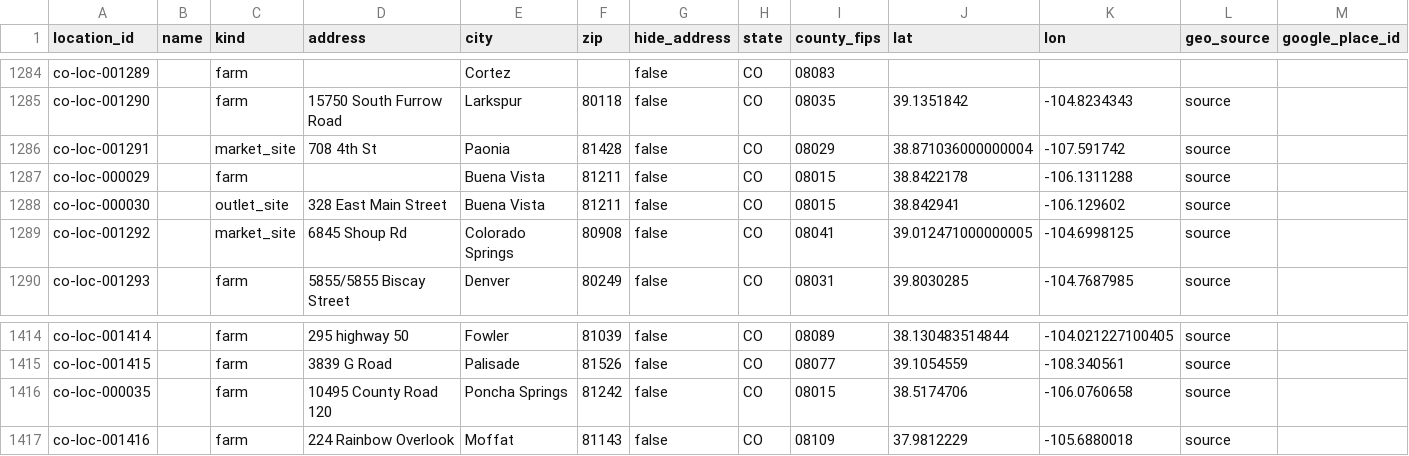
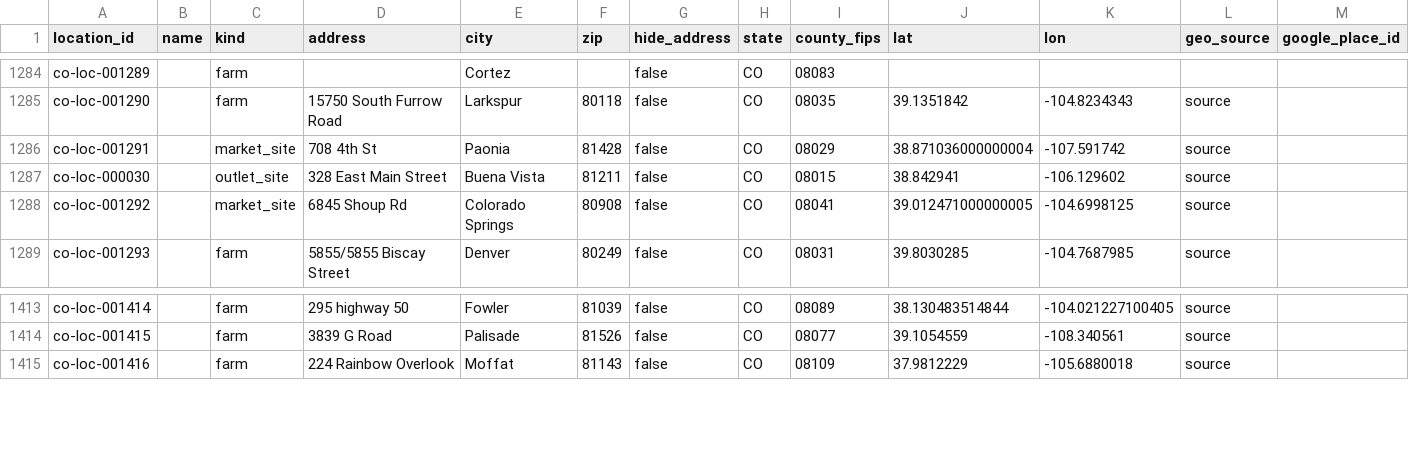
Before and after one commit to open-food-web/colorado-open-food-web, a CSV file: data/colorado/locations.csv, drawn as a sheet; only a part is shown, gaps mark what is left out; rows hold the shown columns only; the diff names each change by its address in the sheet, - before the commit and + after, or states it on an @@ line.

```diff
--- a/data/colorado/locations.csv
+++ b/data/colorado/locations.csv
-row 1287: co-loc-000029 |  | farm |  | Buena Vista | 81211 | false | CO | 08015 | 38.8422178 | -106.1311288 | source
-row 1416: co-loc-000035 |  | farm | 10495 County Road 120 | Poncha Springs | 81242 | false | CO | 08015 | 38.5174706 | -106.0760658 | source
```
Also changed, not shown: data/colorado/field_sources.csv, data/colorado/producer_locations.csv, 7 other files.
